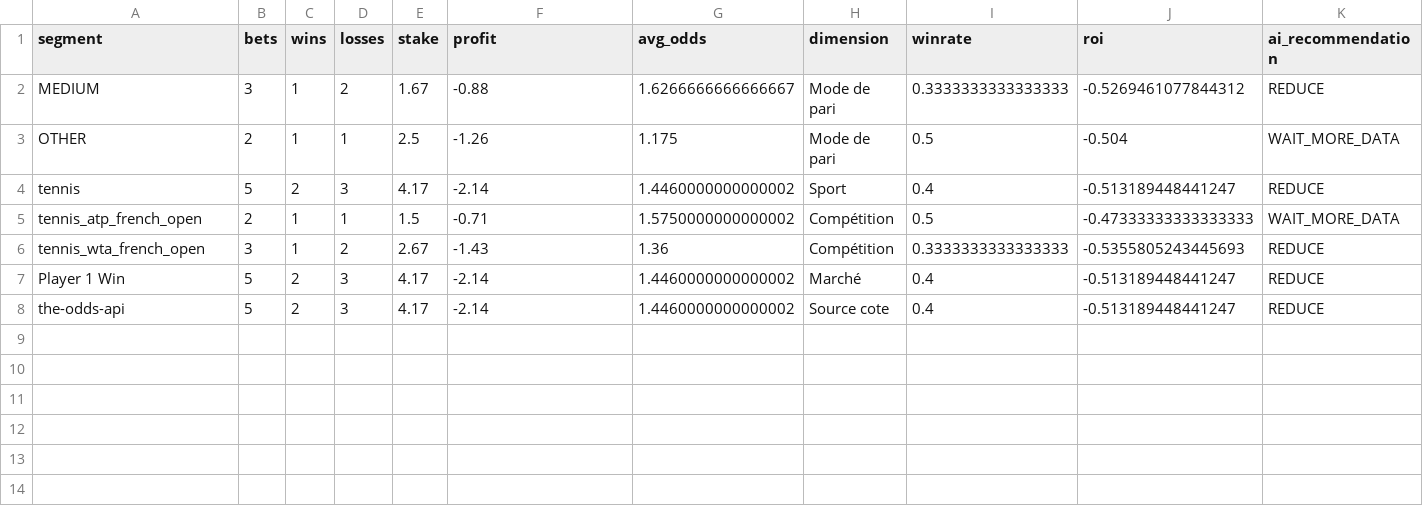
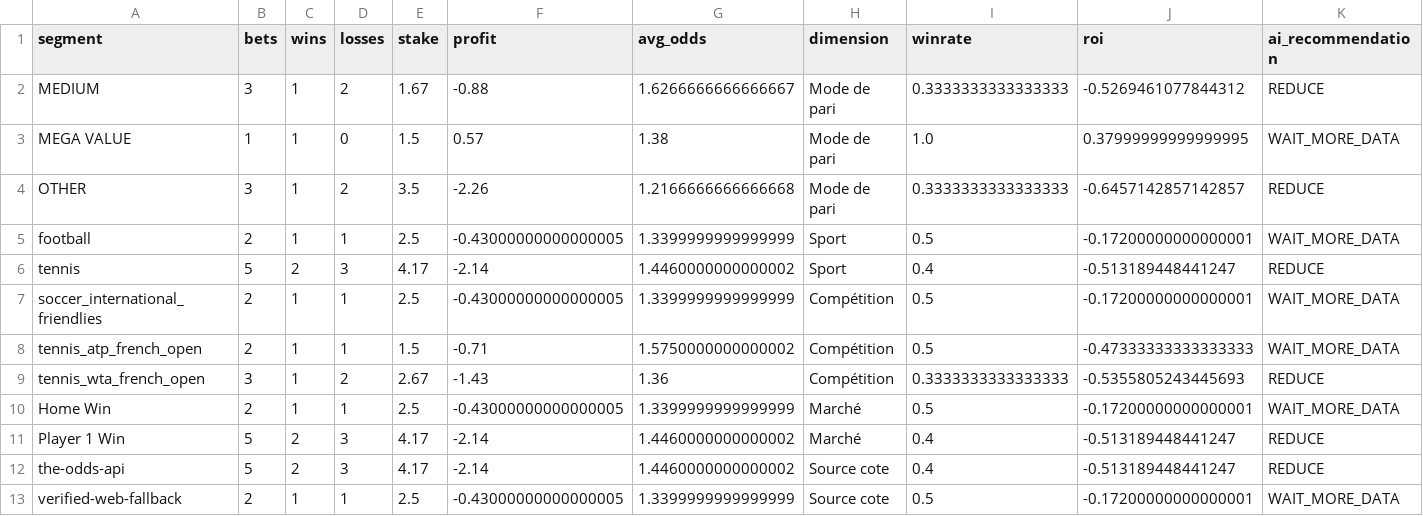
Before and after one commit to lazered543/ParisSportifs_IA_Ultime, a CSV file: data/learning/ai_learning_profile.csv, drawn as a sheet.

```diff
--- a/data/learning/ai_learning_profile.csv
+++ b/data/learning/ai_learning_profile.csv
@@ -2,7 +2,12 @@ segment,bets,wins,losses,stake,profit,avg_odds,dimension,winrate,roi,ai_recommen
 MEDIUM,3,1,2,1.67,-0.88,1.6266666666666667,Mode de pari,0.3333333333333333,-0.5269461077844312,REDUCE
-OTHER,2,1,1,2.5,-1.26,1.175,Mode de pari,0.5,-0.504,WAIT_MORE_DATA
+MEGA VALUE,1,1,0,1.5,0.57,1.38,Mode de pari,1.0,0.37999999999999995,WAIT_MORE_DATA
+OTHER,3,1,2,3.5,-2.26,1.2166666666666668,Mode de pari,0.3333333333333333,-0.6457142857142857,REDUCE
+football,2,1,1,2.5,-0.43000000000000005,1.3399999999999999,Sport,0.5,-0.17200000000000001,WAIT_MORE_DATA
 tennis,5,2,3,4.17,-2.14,1.4460000000000002,Sport,0.4,-0.513189448441247,REDUCE
+soccer_international_friendlies,2,1,1,2.5,-0.43000000000000005,1.3399999999999999,Compétition,0.5,-0.17200000000000001,WAIT_MORE_DATA
 tennis_atp_french_open,2,1,1,1.5,-0.71,1.5750000000000002,Compétition,0.5,-0.47333333333333333,WAIT_MORE_DATA
 tennis_wta_french_open,3,1,2,2.67,-1.43,1.36,Compétition,0.3333333333333333,-0.5355805243445693,REDUCE
+Home Win,2,1,1,2.5,-0.43000000000000005,1.3399999999999999,Marché,0.5,-0.17200000000000001,WAIT_MORE_DATA
 Player 1 Win,5,2,3,4.17,-2.14,1.4460000000000002,Marché,0.4,-0.513189448441247,REDUCE
 the-odds-api,5,2,3,4.17,-2.14,1.4460000000000002,Source cote,0.4,-0.513189448441247,REDUCE
+verified-web-fallback,2,1,1,2.5,-0.43000000000000005,1.3399999999999999,Source cote,0.5,-0.17200000000000001,WAIT_MORE_DATA
```
Also changed, not shown: data/archive/finished_bets_archive.csv, data/learning/football_backtest.csv, 13 other files.
